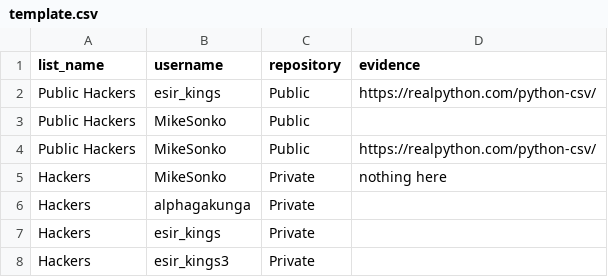
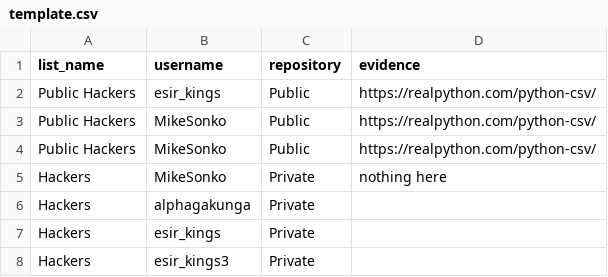
Before and after one commit to CodeForAfrica/TwoopsTrackerUI, a CSV file: public/template.csv, drawn as a sheet.

Commit message:
fix csv file

```diff
--- a/public/template.csv
+++ b/public/template.csv
@@ -2,3 +2,3 @@ list_name,username,repository,evidence
 Public Hackers,esir_kings,Public,https://realpython.com/python-csv/
-Public Hackers,MikeSonko,Public,
+Public Hackers,MikeSonko,Public,https://realpython.com/python-csv/
 Public Hackers,MikeSonko,Public,https://realpython.com/python-csv/
```
